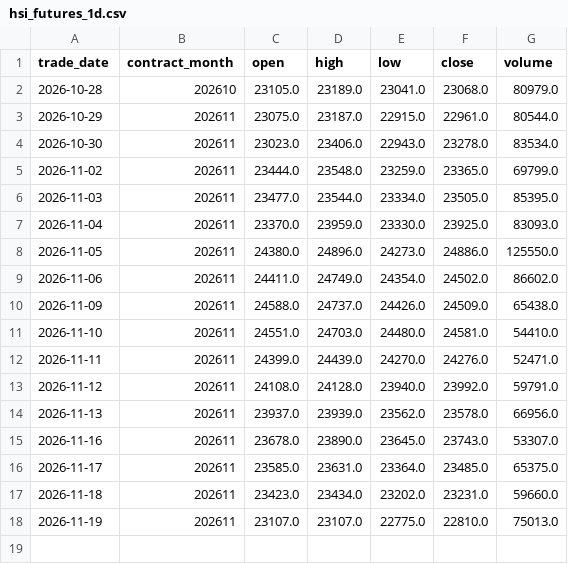
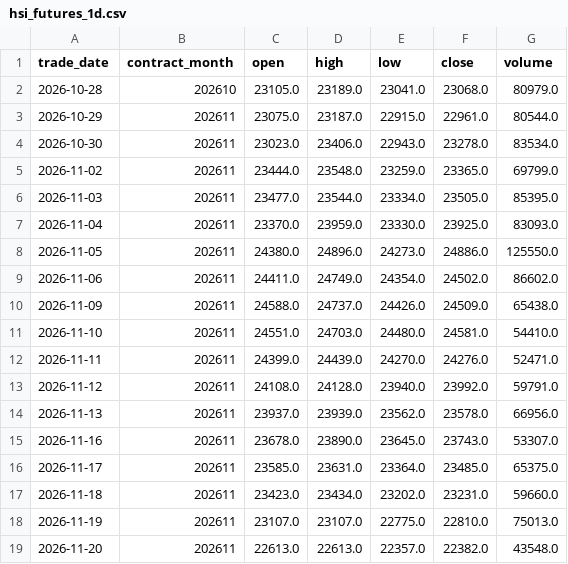
Before and after one commit to leichanseng-bit/hsi-futures-tracker, a CSV file: hsi_futures_1d.csv, drawn as a sheet; the diff names each change by its address in the sheet, - before the commit and + after, or states it on an @@ line.

```diff
--- a/hsi_futures_1d.csv
+++ b/hsi_futures_1d.csv
+row 19: 2026-11-20 | 202611 | 22613.0 | 22613.0 | 22357.0 | 22382.0 | 43548.0
```
Also changed, not shown: hsi_futures_15m.csv, hsi_futures_1h.csv, 9 other files.
